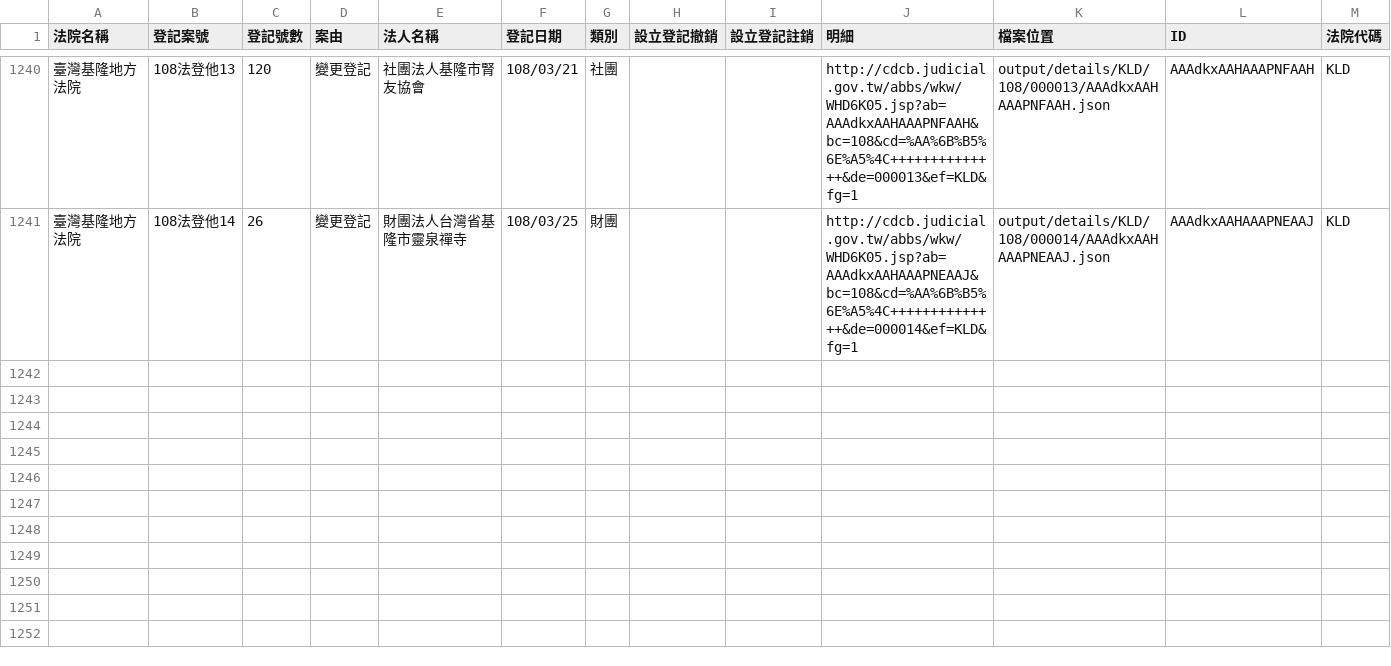
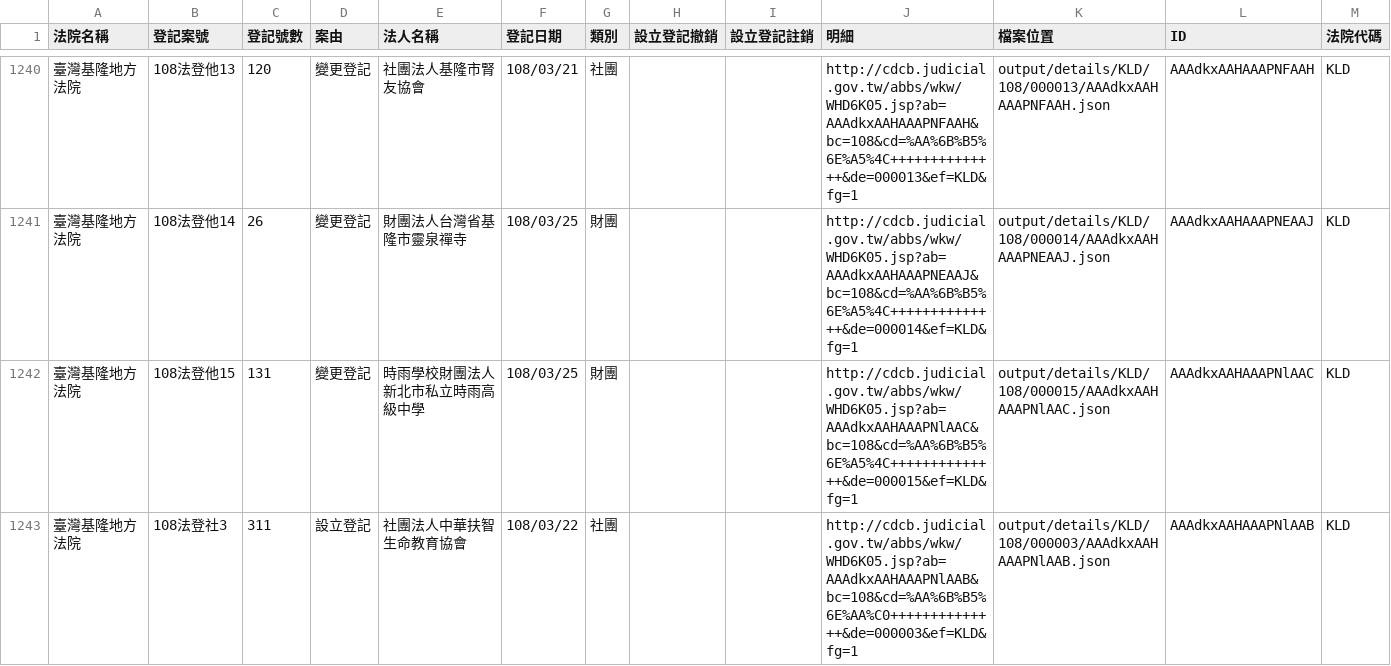
Before and after one commit to g0v/foundationtw, a CSV file: output/lists/KLD.csv, drawn as a sheet; only a part is shown, gaps mark what is left out.

```diff
--- a/output/lists/KLD.csv
+++ b/output/lists/KLD.csv
@@ -1241 +1241,3 @@
 臺灣基隆地方法院,108法登他14,26,變更登記,財團法人台灣省基隆市靈泉禪寺,108/03/25,財團,,,http://cdcb.judicial.gov.tw/abbs/wkw/WHD6K05.jsp?ab=AAAdkxAAHAAAPNEAAJ&bc=108&cd=%AA%6B%B5%6E%A5%4C++++++++++++++&de=000014&ef=KLD&fg=1,output/details/KLD/108/000014/AAAdkxAAHAAAPNEAAJ.json,AAAdkxAAHAAAPNEAAJ,KLD
+臺灣基隆地方法院,108法登他15,131,變更登記,時雨學校財團法人新北市私立時雨高級中學,108/03/25,財團,,,http://cdcb.judicial.gov.tw/abbs/wkw/WHD6K05.jsp?ab=AAAdkxAAHAAAPNlAAC&bc=108&cd=%AA%6B%B5%6E%A5%4C++++++++++++++&de=000015&ef=KLD&fg=1,output/details/KLD/108/000015/AAAdkxAAHAAAPNlAAC.json,AAAdkxAAHAAAPNlAAC,KLD
+臺灣基隆地方法院,108法登社3,311,設立登記,社團法人中華扶智生命教育協會,108/03/22,社團,,,http://cdcb.judicial.gov.tw/abbs/wkw/WHD6K05.jsp?ab=AAAdkxAAHAAAPNlAAB&bc=108&cd=%AA%6B%B5%6E%AA%C0++++++++++++++&de=000003&ef=KLD&fg=1,output/details/KLD/108/000003/AAAdkxAAHAAAPNlAAB.json,AAAdkxAAHAAAPNlAAB,KLD
```
Also changed, not shown: output/lists/CHD.csv, output/lists/CTD.csv, 41 other files.
